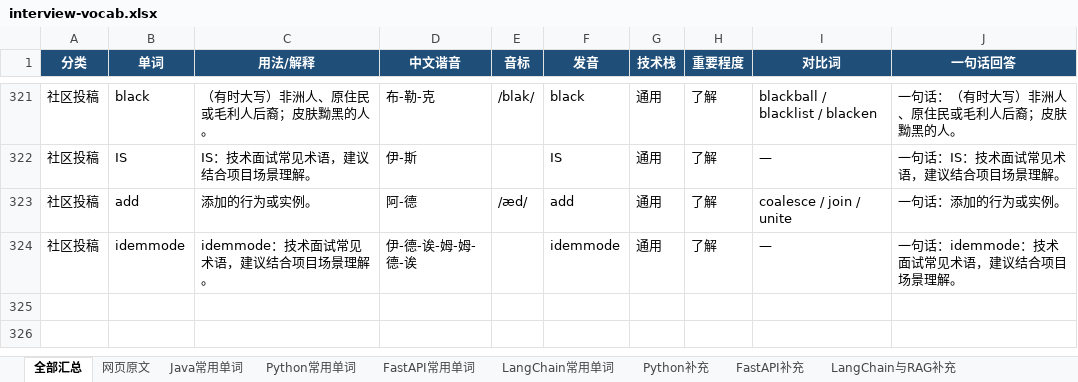
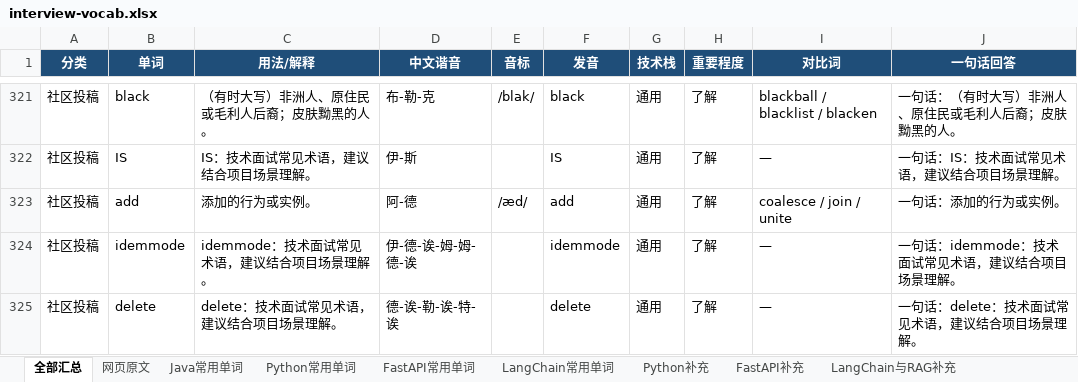
Before and after one commit to Tewelve-creator/twelve, an Excel workbook: docs/interview-vocab.xlsx, sheet 全部汇总, drawn as a sheet; only a part is shown, gaps mark what is left out; values as stored, in another font and other column widths than the file's, no borders; the diff names each change by its address in the sheet, - before the commit and + after, or states it on an @@ line.

```diff
--- a/docs/interview-vocab.xlsx (sheet 全部汇总)
+++ b/docs/interview-vocab.xlsx (sheet 全部汇总)
+row 325: 社区投稿 | delete | delete：技术面试常见术语，建议结合项目场景理解。 | 德-诶-勒-诶-特-诶 |  | delete | 通用 | 了解 | — | 一句话：delete：技术面试常见术语，建议结合项目场景理解。
```
Also changed, not shown: 面试常用单词_Java_Python_FastAPI_LangChain.xlsx, 2 other files.
